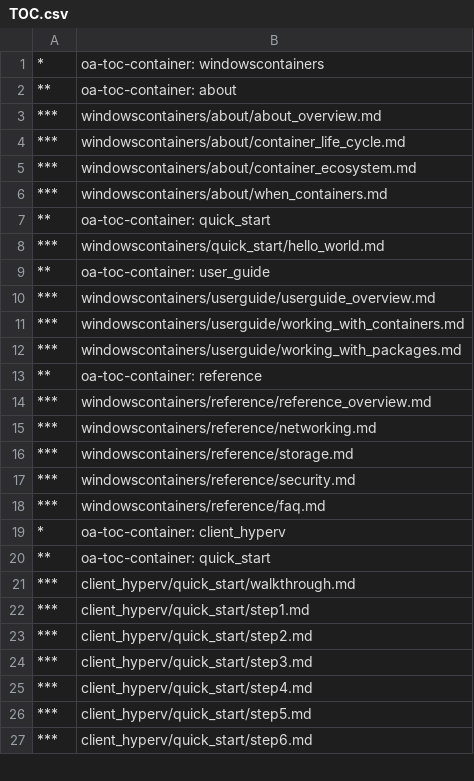
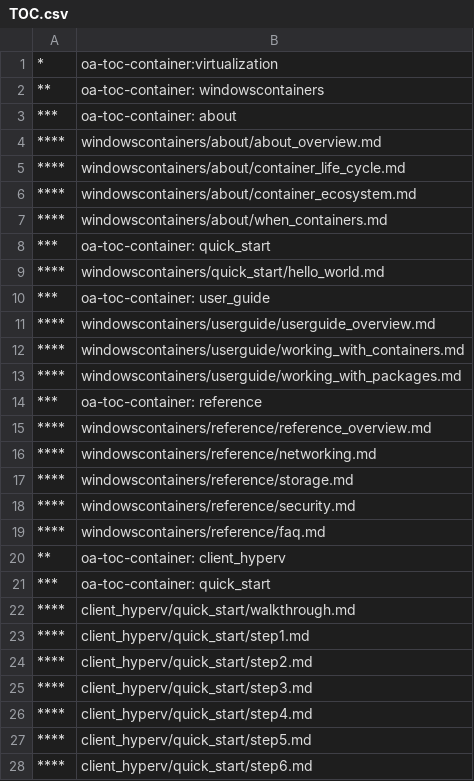
Before and after one commit to MicrosoftDocs/Virtualization-Documentation, a CSV file: virtualization/TOC.csv, drawn as a sheet; only a part is shown; the diff covers the shown part only.

```diff
--- a/virtualization/TOC.csv
+++ b/virtualization/TOC.csv
@@ -1,27 +1,28 @@
-*,oa-toc-container: windowscontainers
-**,oa-toc-container: about
-***,windowscontainers/about/about_overview.md
-***,windowscontainers/about/container_life_cycle.md
-***,windowscontainers/about/container_ecosystem.md
-***,windowscontainers/about/when_containers.md
-**,oa-toc-container: quick_start
-***,windowscontainers/quick_start/hello_world.md
-**,oa-toc-container: user_guide
-***,windowscontainers/userguide/userguide_overview.md
-***,windowscontainers/userguide/working_with_containers.md
-***,windowscontainers/userguide/working_with_packages.md
-**,oa-toc-container: reference
-***,windowscontainers/reference/reference_overview.md
-***,windowscontainers/reference/networking.md
-***,windowscontainers/reference/storage.md
-***,windowscontainers/reference/security.md
-***,windowscontainers/reference/faq.md
-*,oa-toc-container: client_hyperv	
-**,oa-toc-container: quick_start
-***,client_hyperv/quick_start/walkthrough.md
-***,client_hyperv/quick_start/step1.md
-***,client_hyperv/quick_start/step2.md
-***,client_hyperv/quick_start/step3.md
-***,client_hyperv/quick_start/step4.md
-***,client_hyperv/quick_start/step5.md
-***,client_hyperv/quick_start/step6.md
+*,oa-toc-container:virtualization
+**,oa-toc-container: windowscontainers
+***,oa-toc-container: about
+****,windowscontainers/about/about_overview.md
+****,windowscontainers/about/container_life_cycle.md
+****,windowscontainers/about/container_ecosystem.md
+****,windowscontainers/about/when_containers.md
+***,oa-toc-container: quick_start
+****,windowscontainers/quick_start/hello_world.md
+***,oa-toc-container: user_guide
+****,windowscontainers/userguide/userguide_overview.md
+****,windowscontainers/userguide/working_with_containers.md
+****,windowscontainers/userguide/working_with_packages.md
+***,oa-toc-container: reference
+****,windowscontainers/reference/reference_overview.md
+****,windowscontainers/reference/networking.md
+****,windowscontainers/reference/storage.md
+****,windowscontainers/reference/security.md
+****,windowscontainers/reference/faq.md
+**,oa-toc-container: client_hyperv	
+***,oa-toc-container: quick_start
+****,client_hyperv/quick_start/walkthrough.md
+****,client_hyperv/quick_start/step1.md
+****,client_hyperv/quick_start/step2.md
+****,client_hyperv/quick_start/step3.md
+****,client_hyperv/quick_start/step4.md
+****,client_hyperv/quick_start/step5.md
+****,client_hyperv/quick_start/step6.md
```
Also changed, not shown: 15 added rows, 15 removed rows and 17 edited cells elsewhere in this file.
